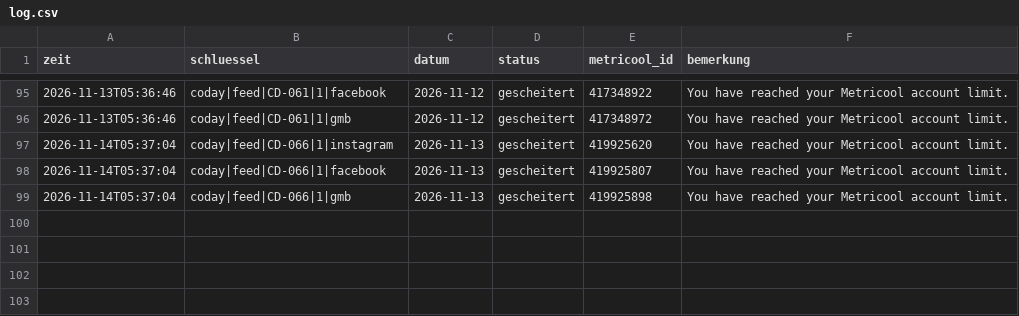
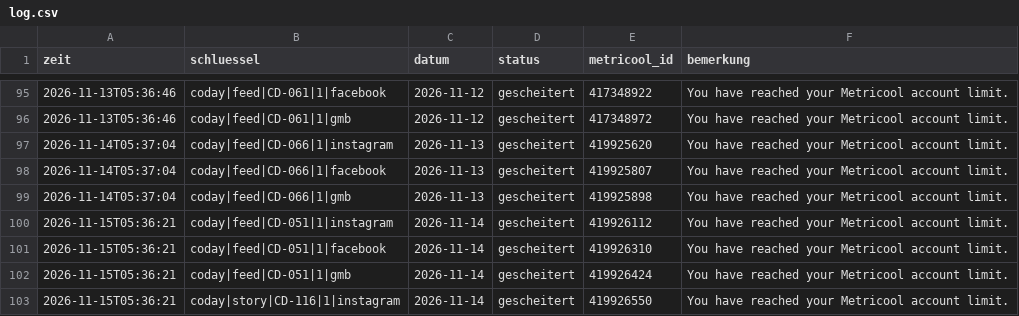
Before and after one commit to umutcantezgel-cpu/Marketing, a CSV file: posting/log.csv, drawn as a sheet; only a part is shown, gaps mark what is left out.

```diff
--- a/posting/log.csv
+++ b/posting/log.csv
@@ -99 +99,5 @@ zeit;schluessel;datum;status;metricool_id;bemerkung
 2026-11-14T05:37:04;coday|feed|CD-066|1|gmb;2026-11-13;gescheitert;419925898;You have reached your Metricool account limit.
+2026-11-15T05:36:21;coday|feed|CD-051|1|instagram;2026-11-14;gescheitert;419926112;You have reached your Metricool account limit.
+2026-11-15T05:36:21;coday|feed|CD-051|1|facebook;2026-11-14;gescheitert;419926310;You have reached your Metricool account limit.
+2026-11-15T05:36:21;coday|feed|CD-051|1|gmb;2026-11-14;gescheitert;419926424;You have reached your Metricool account limit.
+2026-11-15T05:36:21;coday|story|CD-116|1|instagram;2026-11-14;gescheitert;419926550;You have reached your Metricool account limit.
```
Also changed, not shown: 4 other files.
